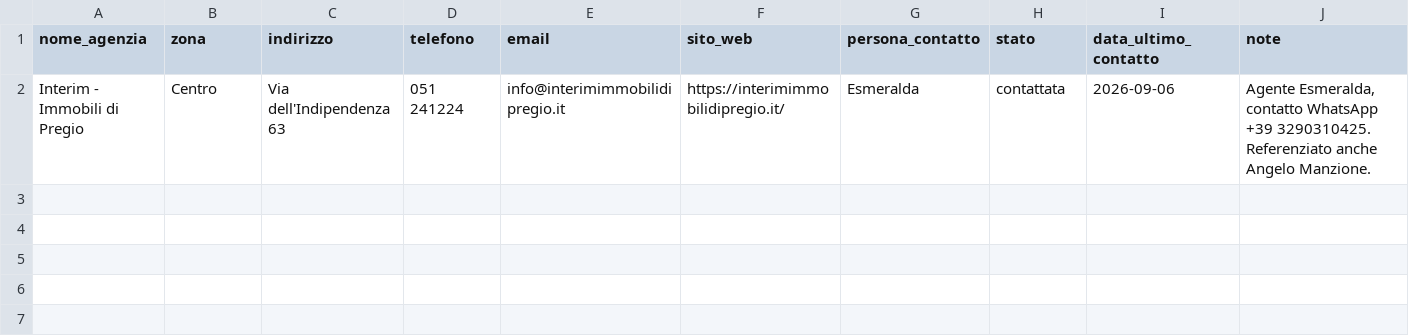
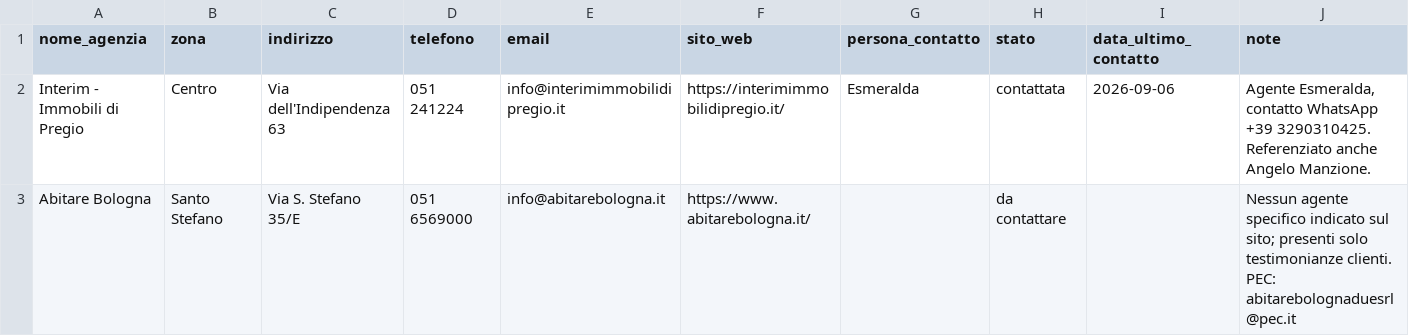
Before and after one commit to darioschioppi/casa-bologna, a CSV file: agenzie.csv, drawn as a sheet; the diff names each change by its address in the sheet, - before the commit and + after, or states it on an @@ line.

Commit message:
Aggiunge agenzia Abitare Bologna

```diff
--- a/agenzie.csv
+++ b/agenzie.csv
+row 3: Abitare Bologna | Santo Stefano | Via S. Stefano 35/E | 051 6569000 | info@abitarebologna.it | https://www.abitarebologna.it/ |  | da contattare |  | Nessun agente specifico indicato sul sito; presenti solo testimonianze clienti. PEC: abitarebolognaduesrl@pec.it
```
